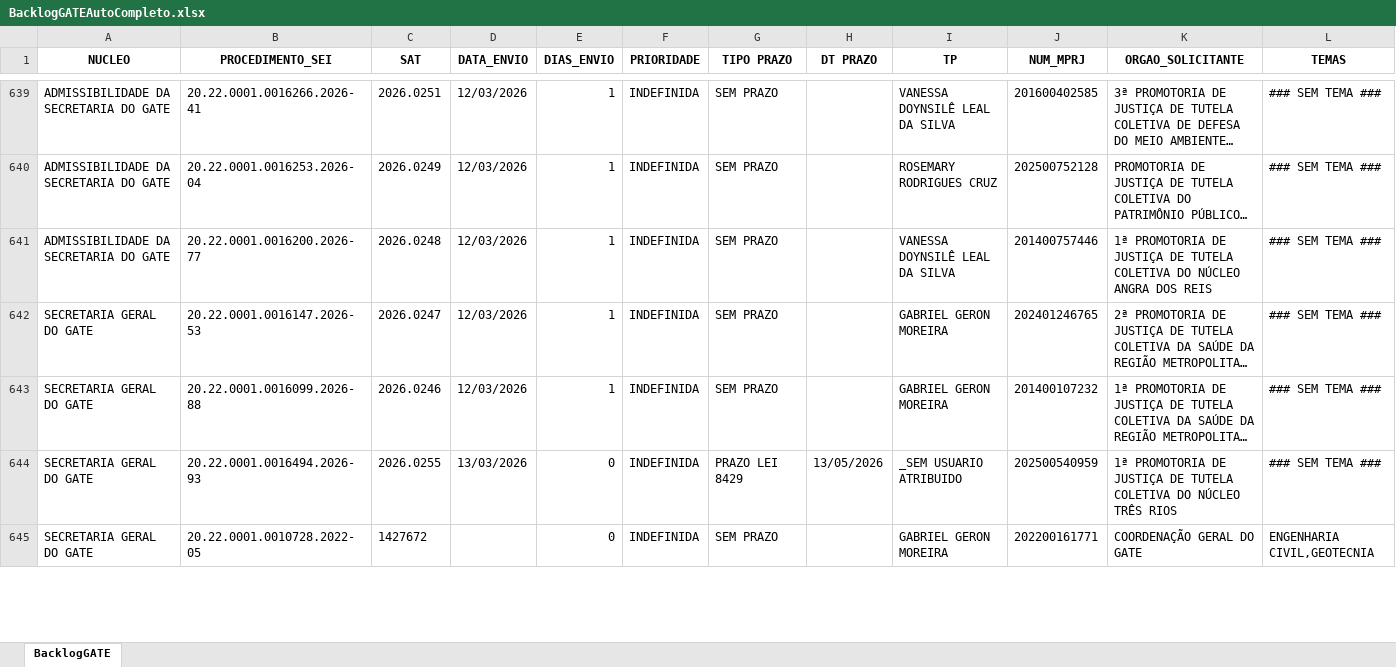
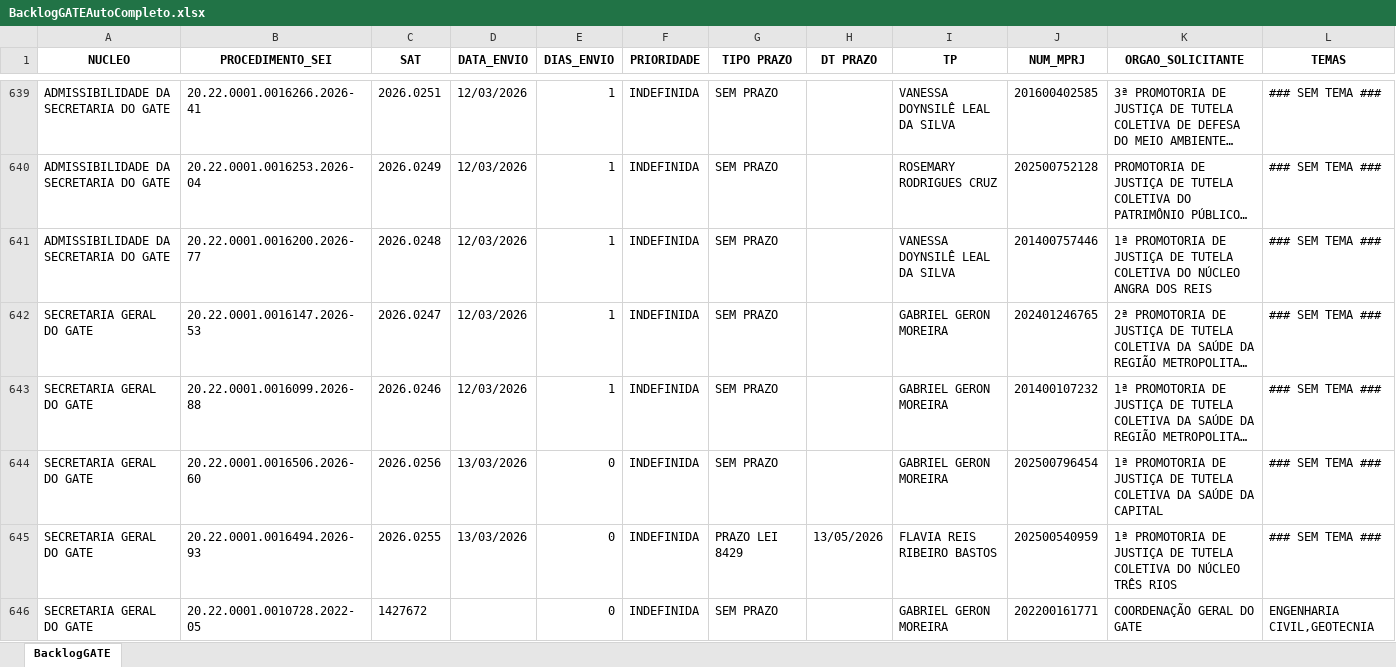
Before and after one commit to pedropaixaomprj/backlog-GATE, an Excel workbook: BacklogGATEAutoCompleto.xlsx, sheet BacklogGATE, drawn as a sheet; only a part is shown, gaps mark what is left out; long unchanged cells end in …; values as stored, in another font and other column widths than the file's, no borders; addresses are those after the commit; the diff covers the shown part only; the diff names each change by its address in the sheet, - before the commit and + after, or states it on an @@ line.

```diff
--- a/BacklogGATEAutoCompleto.xlsx (sheet BacklogGATE)
+++ b/BacklogGATEAutoCompleto.xlsx (sheet BacklogGATE)
+row 644: SECRETARIA GERAL DO GATE | 20.22.0001.0016506.2026-60 | 2026.0256 | 13/03/2026 | 0 | INDEFINIDA | SEM PRAZO |  | GABRIEL GERON MOREIRA | 202500796454 | 1ª PROMOTORIA DE JUSTIÇA DE TUTELA COLETIVA DA SAÚDE DA CAPITAL | ### SEM TEMA ###
-I645 (TP): _SEM USUARIO ATRIBUIDO
+I645 (TP): FLAVIA REIS RIBEIRO BASTOS
```
Also changed, not shown: 1 added row, 1 removed row and 9 edited cells elsewhere in this sheet, SaidaSemITGATEAutoCompleto.xlsx, 1 other file.
